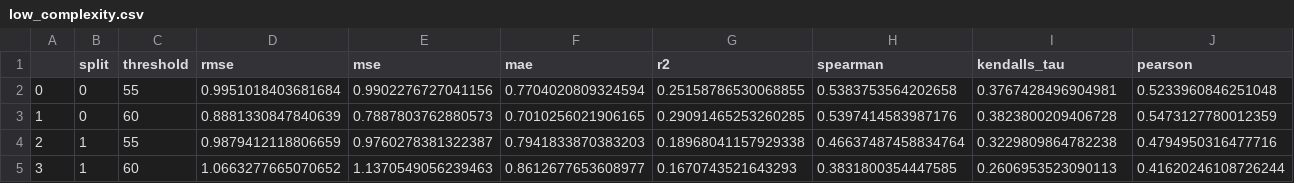
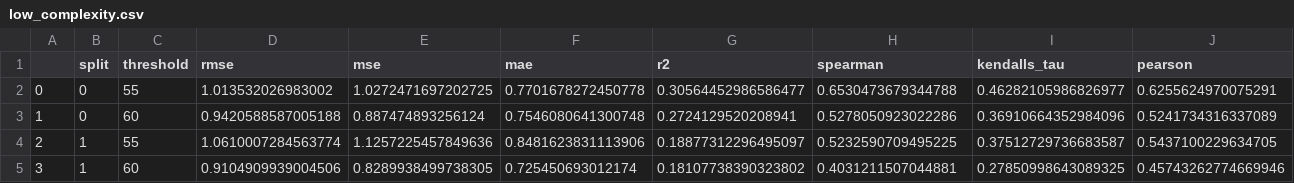
Before and after one commit to anthol42/QMAP, a CSV file: projects/Antimicrobial-Peptides/results/low_complexity.csv, drawn as a sheet; only a part is shown; the diff covers the shown part only.

```diff
--- a/projects/Antimicrobial-Peptides/results/low_complexity.csv
+++ b/projects/Antimicrobial-Peptides/results/low_complexity.csv
@@ -1,5 +1,5 @@
 ,split,threshold,rmse,mse,mae,r2,spearman,kendalls_tau,pearson
-0,0,55,0.9951018403681684,0.9902276727041156,0.7704020809324594,0.25158786530068855,0.5383753564202658,0.3767428496904981,0.5233960846251048
-1,0,60,0.8881330847840639,0.7887803762880573,0.7010256021906165,0.29091465253260285,0.5397414583987176,0.3823800209406728,0.5473127780012359
-2,1,55,0.9879412118806659,0.9760278381322387,0.7941833870383203,0.18968041157929338,0.46637487458834764,0.3229809864782238,0.4794950316477716
-3,1,60,1.0663277665070652,1.1370549056239463,0.8612677653608977,0.1670743521643293,0.3831800354447585,0.2606953523090113,0.41620246108726244
+0,0,55,1.013532026983002,1.0272471697202725,0.7701678272450778,0.30564452986586477,0.6530473679344788,0.46282105986826977,0.6255624970075291
+1,0,60,0.9420588587005188,0.887474893256124,0.7546080641300748,0.2724129520208941,0.5278050923022286,0.36910664352984096,0.5241734316337089
+2,1,55,1.0610007284563774,1.1257225457849636,0.8481623831113906,0.18877312296495097,0.5232590709495225,0.37512729736683587,0.5437100229634705
+3,1,60,0.9104909939004506,0.8289938499738305,0.725450693012174,0.18107738390323802,0.4031211507044881,0.27850998643089325,0.45743262774669946
```
Also changed, not shown: 42 edited cells elsewhere in this file, projects/Antimicrobial-Peptides/results/full.csv, projects/Antimicrobial-Peptides/results/high_complexity.csv, 5 other files.
